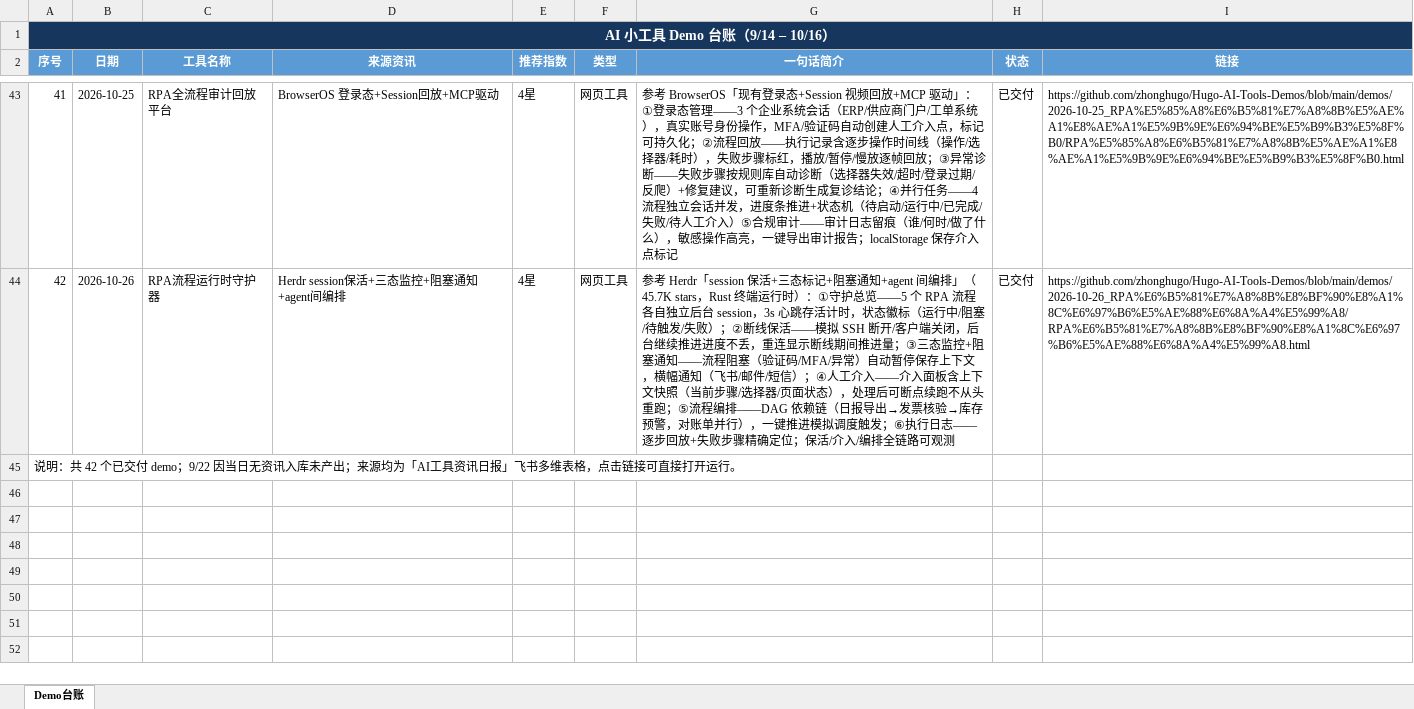
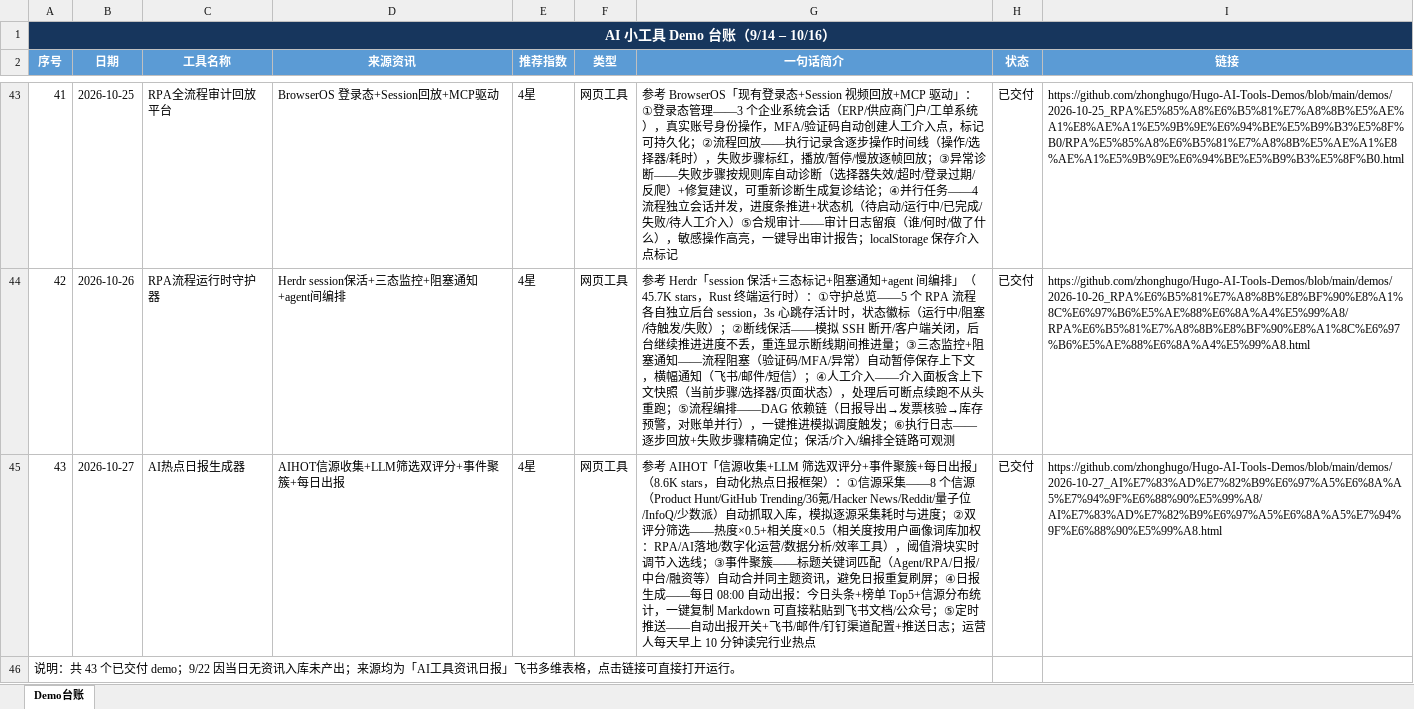
Before and after one commit to zhonghugo/Hugo-AI-Tools-Demos, an Excel workbook: demos/作品集总览/AI小工具Demo台账.xlsx, sheet Demo台账, drawn as a sheet; only a part is shown, gaps mark what is left out; values as stored, in another font and other column widths than the file's, no borders; addresses are those after the commit; the diff names each change by its address in the sheet, - before the commit and + after, or states it on an @@ line.

Commit message:
10/27 AI热点日报生成器 demo

```diff
--- a/demos/作品集总览/AI小工具Demo台账.xlsx (sheet Demo台账)
+++ b/demos/作品集总览/AI小工具Demo台账.xlsx (sheet Demo台账)
+row 45: 43 | 2026-10-27 | AI热点日报生成器 | AIHOT信源收集+LLM筛选双评分+事件聚簇+每日出报 | 4星 | 网页工具 | 参考 AIHOT「信源收集+LLM 筛选双评分+事件聚簇+每日出报」（8.6K stars，自动化热点日报框架）：①信源采集——8 个信源（Product Hunt/GitHub Trending/36氪/Hacker News/Reddit/量子位/InfoQ/少数派）自动抓取入库，模拟逐源采集耗时与进度；②双评分筛选——热度×0.5+相关度×0.5（相关度按用户画像词库加权：RPA/AI落地/数字化运营/数据分析/效率工具），阈值滑块实时调节入选线；③事件聚簇——标题关键词匹配（Agent/RPA/日报/中台/融资等）自动合并同主题资讯，避免日报重复刷屏；④日报生成——每日 08:00 自动出报：今日头条+榜单 Top5+信源分布统计，一键复制 Markdown 可直接粘贴到飞书文档/公众号；⑤定时推送——自动出报开关+飞书/邮件/钉钉渠道配置+推送日志；运营人每天早上 10 分钟读完行业热点 | 已交付 | https://github.com/zhonghugo/Hugo-AI-Tools-Demos/blob/main/demos/2026-10-27_AI%E7%83%AD%E7%82%B9%E6%97%A5%E6%8A%A5%E7%94%9F%E6%88%90%E5%99%A8/AI%E7%83%AD%E7%82%B9%E6%97%A5%E6%8A%A5%E7%94%9F%E6%88%90%E5%99%A8.html
@@ column A (序号) renumbered from row 46 down @@
```
Also changed, not shown: 4 other files.
